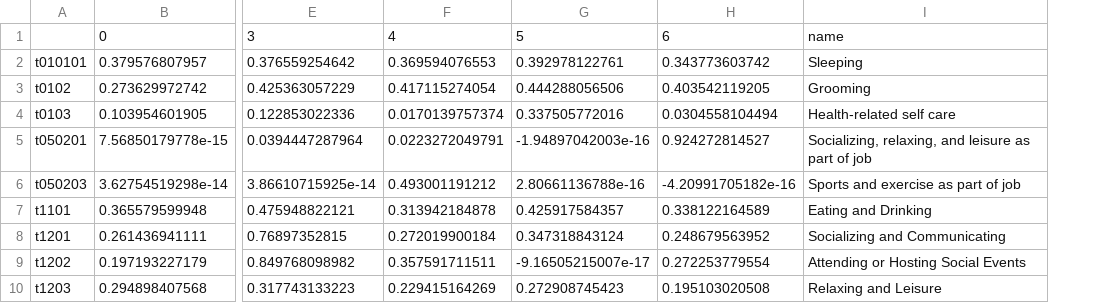
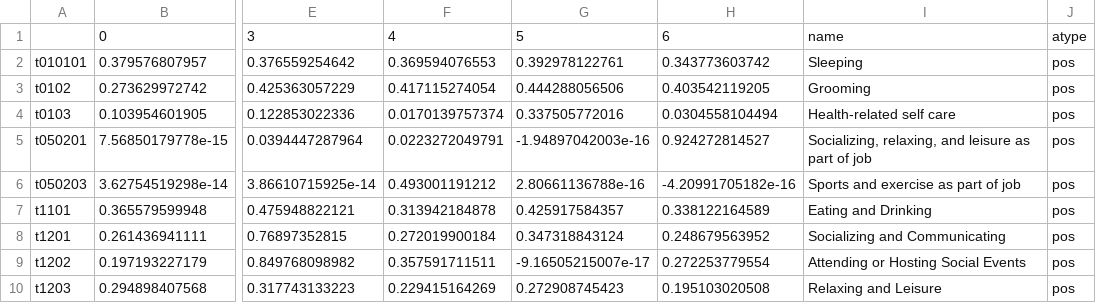
Before and after one commit to jzmnd/TDICapstoneProject, a CSV file: visualization-slides/weday_result.csv, drawn as a sheet; only a part is shown, gaps mark what is left out; the diff names each change by its address in the sheet, - before the commit and + after, or states it on an @@ line.

Commit message:
New cluster results

```diff
--- a/visualization-slides/weday_result.csv
+++ b/visualization-slides/weday_result.csv
+column J, rows 1-10: atype | pos | pos | pos | pos | pos | pos | pos | pos | pos
```
